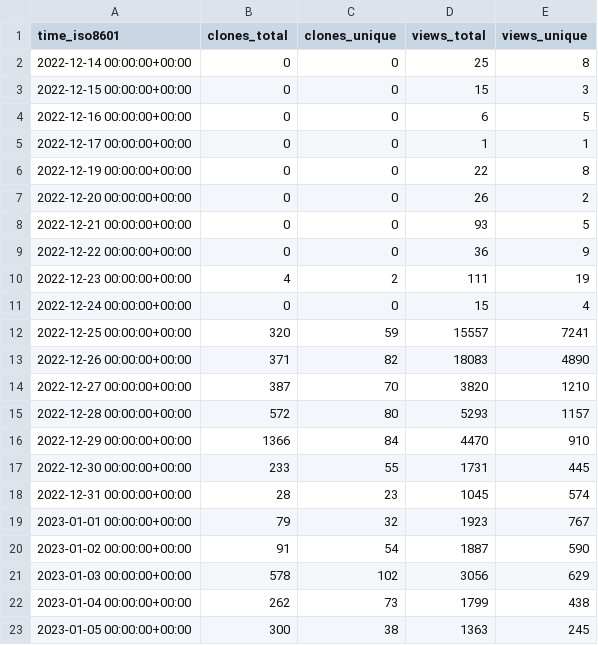
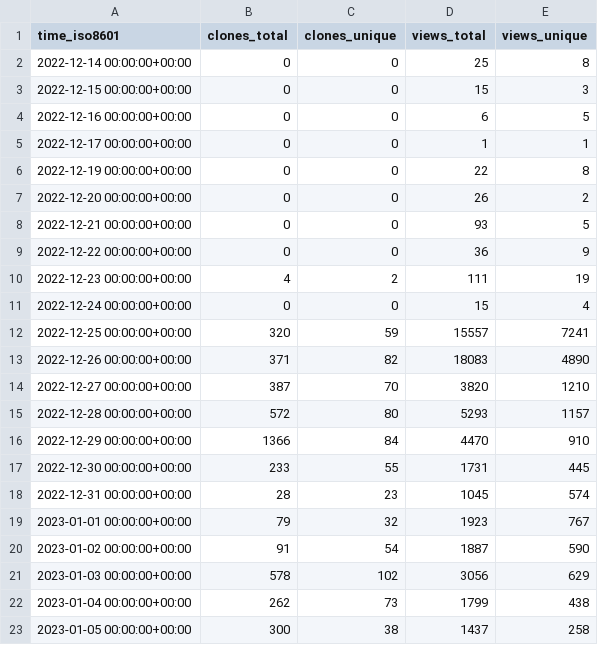
Before and after one commit to vikadata/StatusCheck, a CSV file: apitable/apitable/ghrs-data/views_clones_aggregate.csv, drawn as a sheet.

```diff
--- a/apitable/apitable/ghrs-data/views_clones_aggregate.csv
+++ b/apitable/apitable/ghrs-data/views_clones_aggregate.csv
@@ -22,2 +22,2 @@ time_iso8601,clones_total,clones_unique,views_total,views_unique
 2023-01-04 00:00:00+00:00,262,73,1799,438
-2023-01-05 00:00:00+00:00,300,38,1363,245
+2023-01-05 00:00:00+00:00,300,38,1437,258
```
Also changed, not shown: 1 other file.
